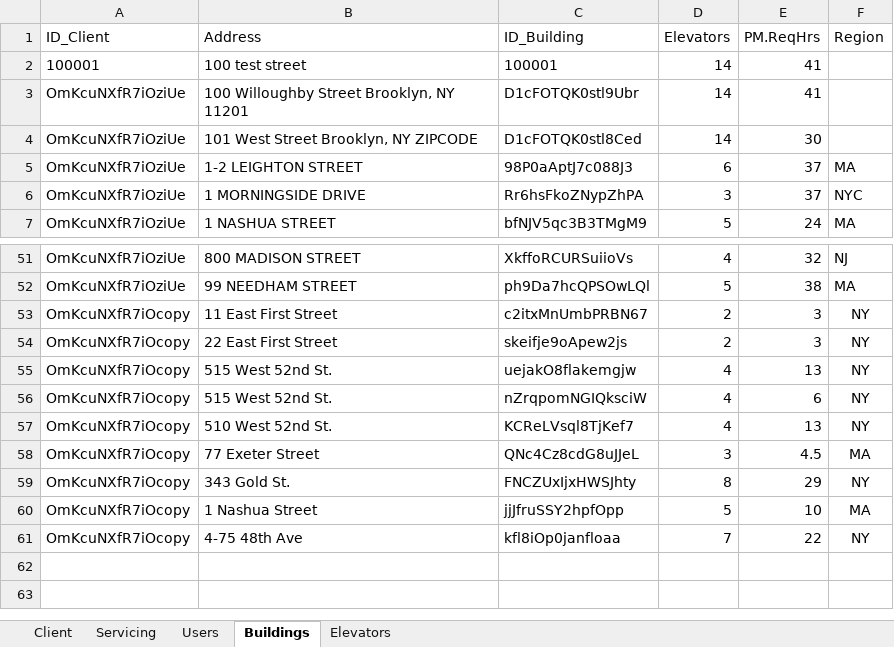
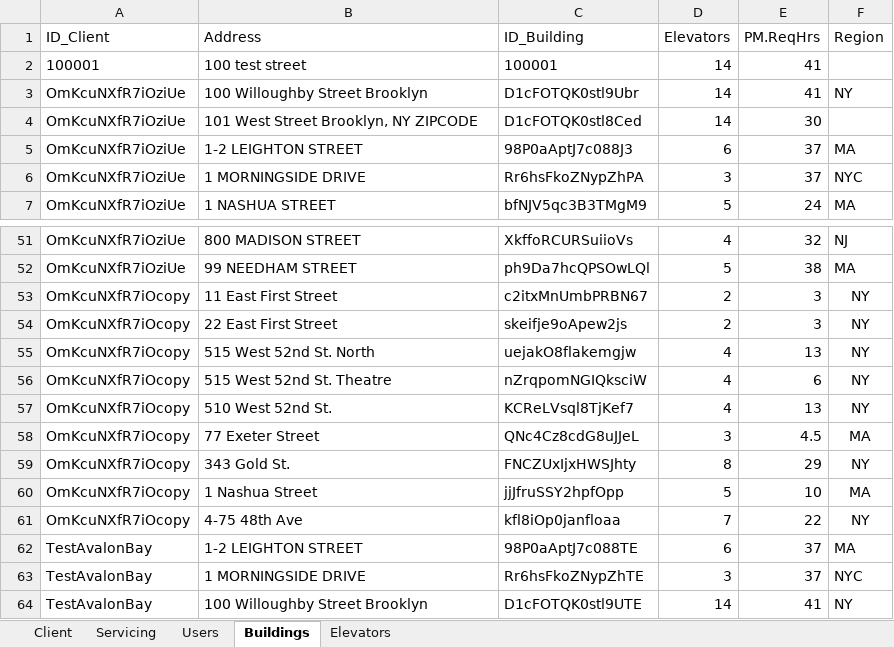
Before and after one commit to sanseveroj/Client-Elevator-App, an Excel workbook: MockData.xlsx, sheet Buildings, drawn as a sheet; only a part is shown, gaps mark what is left out; values as stored, in another font and other column widths than the file's, no borders; the diff names each change by its address in the sheet, - before the commit and + after, or states it on an @@ line.

```diff
--- a/MockData.xlsx (sheet Buildings)
+++ b/MockData.xlsx (sheet Buildings)
-B3 (Address): 100 Willoughby Street Brooklyn, NY 11201
+B3 (Address): 100 Willoughby Street Brooklyn
-F3 (Region): (empty)
+F3 (Region): NY
-B55 (Address): 515 West 52nd St.
+B55 (Address): 515 West 52nd St. North
-B56 (Address): 515 West 52nd St.
+B56 (Address): 515 West 52nd St. Theatre
+row 62: TestAvalonBay | 1-2 LEIGHTON STREET | 98P0aAptJ7c088TE | 6 | 37 | MA
+row 63: TestAvalonBay | 1 MORNINGSIDE DRIVE | Rr6hsFkoZNypZhTE | 3 | 37 | NYC
+row 64: TestAvalonBay | 100 Willoughby Street Brooklyn | D1cFOTQK0stl9UTE | 14 | 41 | NY
```
Also changed, not shown: sheet Servicing, sheet Users, sheet Elevators, sheet Client, 6 other files.
